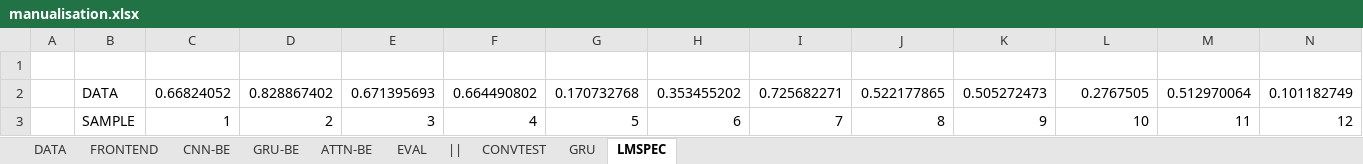
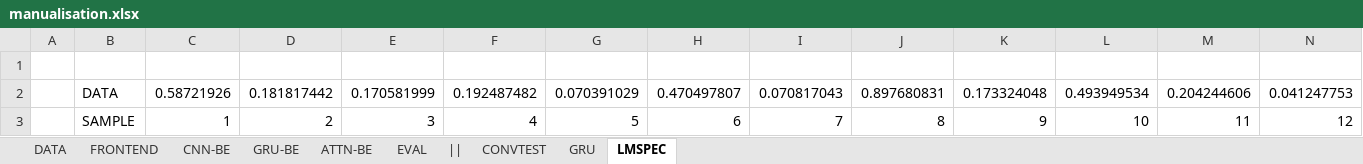
Before and after one commit to hugoalfedoputra/mudelling, an Excel workbook: ai/manualisation.xlsx, sheet LMSPEC, drawn as a sheet; only a part is shown; values as stored, in another font and other column widths than the file's, no borders; removed rows and columns are numbered as before the commit, all else as after; rows hold the shown columns only; the diff names each change by its address in the sheet, - before the commit and + after, or states it on an @@ line.

```diff
--- a/ai/manualisation.xlsx (sheet LMSPEC)
+++ b/ai/manualisation.xlsx (sheet LMSPEC)
-row 2:  | DATA | 0.66824052 | 0.828867402 | 0.671395693 | 0.664490802 | 0.170732768 | 0.353455202 | 0.725682271 | 0.522177865 | 0.505272473 | 0.2767505 | 0.512970064 | 0.101182749
+row 2:  | DATA | 0.58721926 | 0.181817442 | 0.170581999 | 0.192487482 | 0.070391029 | 0.470497807 | 0.070817043 | 0.897680831 | 0.173324048 | 0.493949534 | 0.204244606 | 0.041247753
```
Also changed, not shown: sheet ATTN-BE, sheet GRU-BE, sheet FRONTEND, sheet EVAL, formulas that keep their value, charts or pictures.
